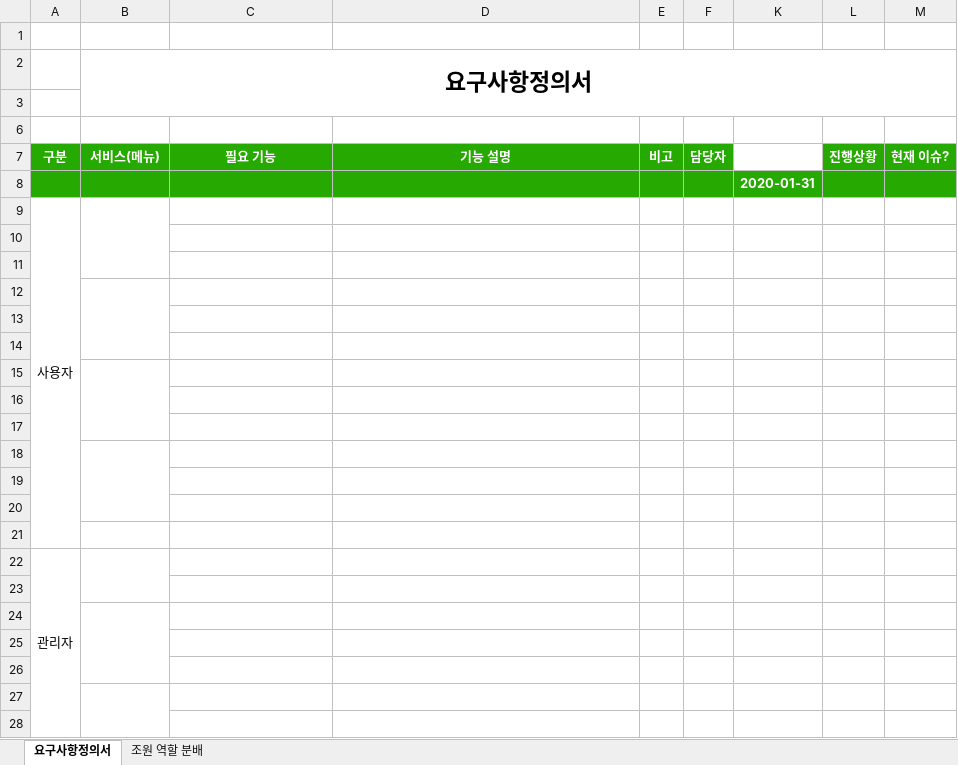
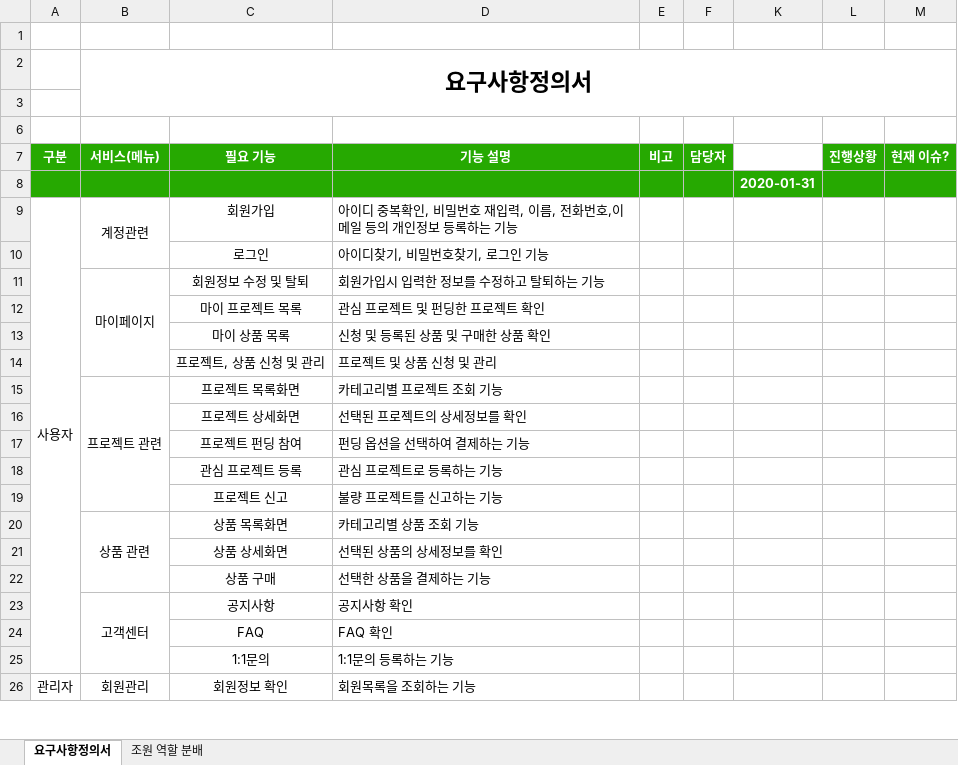
Before and after one commit to hhsw07/ezen-academy-projects, an Excel workbook: 1. 기능정리/Project06 - 요구사항 정의서 - 송우.xlsx, sheet 요구사항정의서, drawn as a sheet; only a part is shown; values as stored, in another font and other column widths than the file's, no borders; removed rows and columns are numbered as before the commit, all else as after; the diff covers the shown part only; the diff names each change by its address in the sheet, - before the commit and + after, or states it on an @@ line.

Commit message:
기능정리

```diff
--- a/1. 기능정리/Project06 - 요구사항 정의서 - 송우.xlsx (sheet 요구사항정의서)
+++ b/1. 기능정리/Project06 - 요구사항 정의서 - 송우.xlsx (sheet 요구사항정의서)
-row 9: 사용자
-row 9: (empty)
+row 9: 사용자 | 계정관련 | 회원가입 | 아이디 중복확인, 비밀번호 재입력, 이름, 전화번호,이메일 등의 개인정보 등록하는 기능
+A9:A25 merged
+B9:B10 merged
-row 10: (empty)
+row 10:  |  | 로그인 | 아이디찾기, 비밀번호찾기, 로그인 기능
-row 11: (empty)
+row 11:  | 마이페이지 | 회원정보 수정 및 탈퇴 | 회원가입시 입력한 정보를 수정하고 탈퇴하는 기능
-B12:B14 merged
+B11:B14 merged
-row 12: (empty)
+row 12:  |  | 마이 프로젝트 목록 | 관심 프로젝트 및 펀딩한 프로젝트 확인
-row 13: (empty)
+row 13:  |  | 마이 상품 목록 | 신청 및 등록된 상품 및 구매한 상품 확인
-B15:B17 merged
-row 14: (empty)
+row 14:  |  | 프로젝트, 상품 신청 및 관리 | 프로젝트 및 상품 신청 및 관리
-row 15: (empty)
+row 15:  | 프로젝트 관련 | 프로젝트 목록화면 | 카테고리별 프로젝트 조회 기능
+B15:B19 merged
-row 16: (empty)
+row 16:  |  | 프로젝트 상세화면 | 선택된 프로젝트의 상세정보를 확인
-B18:B20 merged
-row 17: (empty)
+row 17:  |  | 프로젝트 펀딩 참여 | 펀딩 옵션을 선택하여 결제하는 기능
-row 18: (empty)
+row 18:  |  | 관심 프로젝트 등록 | 관심 프로젝트로 등록하는 기능
-row 19: (empty)
+row 19:  |  | 프로젝트 신고 | 불량 프로젝트를 신고하는 기능
-row 20: (empty)
+row 20:  | 상품 관련 | 상품 목록화면 | 카테고리별 상품 조회 기능
+B20:B22 merged
-row 22: 관리자
-row 21: (empty)
+row 21:  |  | 상품 상세화면 | 선택된 상품의 상세정보를 확인
-B24:B26 merged
-row 22: (empty)
+row 22:  |  | 상품 구매 | 선택한 상품을 결제하는 기능
-row 23: (empty)
+row 23:  | 고객센터 | 공지사항 | 공지사항 확인
+B23:B25 merged
-row 24: (empty)
+row 24:  |  | FAQ | FAQ 확인
-B27:B28 merged
-row 25: (empty)
+row 25:  |  | 1:1문의 | 1:1문의 등록하는 기능
-row 26: (empty)
+row 26: 관리자 | 회원관리 | 회원정보 확인 | 회원목록을 조회하는 기능
+A26:A33 merged
```
Also changed, not shown: 7 added rows elsewhere in this sheet, hidden cells, 1 other file.
